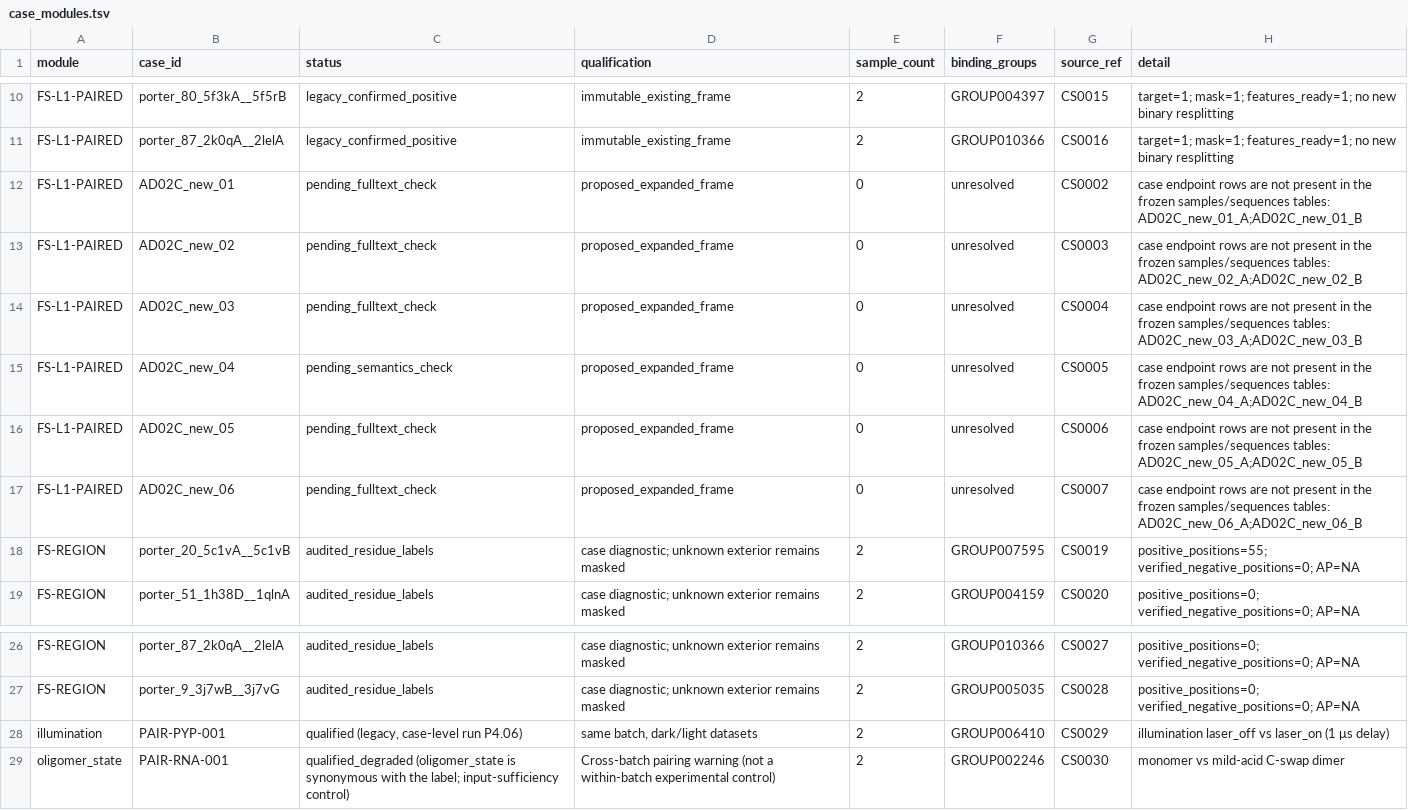
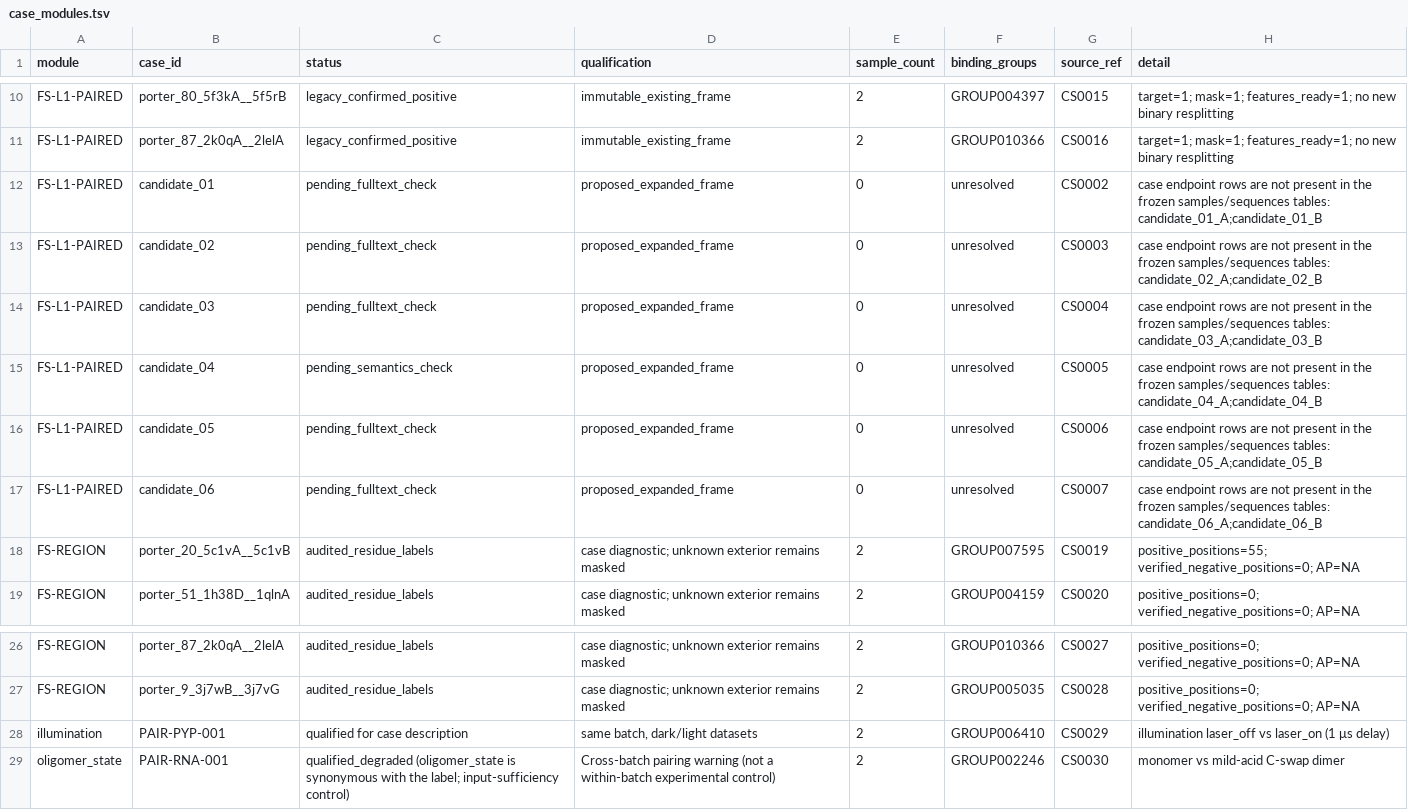
Before and after one commit to wyqmath/ConformEval, a TSV file: data/base/case_modules.tsv, drawn as a sheet; only a part is shown, gaps mark what is left out.

```diff
--- a/data/base/case_modules.tsv
+++ b/data/base/case_modules.tsv
@@ -11,8 +11,8 @@ FS-L1-PAIRED	porter_80_5f3kA__5f5rB	legacy_confirmed_positive	immutable_existing
 FS-L1-PAIRED	porter_87_2k0qA__2lelA	legacy_confirmed_positive	immutable_existing_frame	2	GROUP010366	CS0016	target=1; mask=1; features_ready=1; no new binary resplitting
-FS-L1-PAIRED	AD02C_new_01	pending_fulltext_check	proposed_expanded_frame	0	unresolved	CS0002	case endpoint rows are not present in the frozen samples/sequences tables: AD02C_new_01_A;AD02C_new_01_B
-FS-L1-PAIRED	AD02C_new_02	pending_fulltext_check	proposed_expanded_frame	0	unresolved	CS0003	case endpoint rows are not present in the frozen samples/sequences tables: AD02C_new_02_A;AD02C_new_02_B
-FS-L1-PAIRED	AD02C_new_03	pending_fulltext_check	proposed_expanded_frame	0	unresolved	CS0004	case endpoint rows are not present in the frozen samples/sequences tables: AD02C_new_03_A;AD02C_new_03_B
-FS-L1-PAIRED	AD02C_new_04	pending_semantics_check	proposed_expanded_frame	0	unresolved	CS0005	case endpoint rows are not present in the frozen samples/sequences tables: AD02C_new_04_A;AD02C_new_04_B
-FS-L1-PAIRED	AD02C_new_05	pending_fulltext_check	proposed_expanded_frame	0	unresolved	CS0006	case endpoint rows are not present in the frozen samples/sequences tables: AD02C_new_05_A;AD02C_new_05_B
-FS-L1-PAIRED	AD02C_new_06	pending_fulltext_check	proposed_expanded_frame	0	unresolved	CS0007	case endpoint rows are not present in the frozen samples/sequences tables: AD02C_new_06_A;AD02C_new_06_B
+FS-L1-PAIRED	candidate_01	pending_fulltext_check	proposed_expanded_frame	0	unresolved	CS0002	case endpoint rows are not present in the frozen samples/sequences tables: candidate_01_A;candidate_01_B
+FS-L1-PAIRED	candidate_02	pending_fulltext_check	proposed_expanded_frame	0	unresolved	CS0003	case endpoint rows are not present in the frozen samples/sequences tables: candidate_02_A;candidate_02_B
+FS-L1-PAIRED	candidate_03	pending_fulltext_check	proposed_expanded_frame	0	unresolved	CS0004	case endpoint rows are not present in the frozen samples/sequences tables: candidate_03_A;candidate_03_B
+FS-L1-PAIRED	candidate_04	pending_semantics_check	proposed_expanded_frame	0	unresolved	CS0005	case endpoint rows are not present in the frozen samples/sequences tables: candidate_04_A;candidate_04_B
+FS-L1-PAIRED	candidate_05	pending_fulltext_check	proposed_expanded_frame	0	unresolved	CS0006	case endpoint rows are not present in the frozen samples/sequences tables: candidate_05_A;candidate_05_B
+FS-L1-PAIRED	candidate_06	pending_fulltext_check	proposed_expanded_frame	0	unresolved	CS0007	case endpoint rows are not present in the frozen samples/sequences tables: candidate_06_A;candidate_06_B
 FS-REGION	porter_20_5c1vA__5c1vB	audited_residue_labels	case diagnostic; unknown exterior remains masked	2	GROUP007595	CS0019	positive_positions=55; verified_negative_positions=0; AP=NA
@@ -27,3 +27,3 @@ FS-REGION	porter_87_2k0qA__2lelA	audited_residue_labels	case diagnostic; unknown
 FS-REGION	porter_9_3j7wB__3j7vG	audited_residue_labels	case diagnostic; unknown exterior remains masked	2	GROUP005035	CS0028	positive_positions=0; verified_negative_positions=0; AP=NA
-illumination	PAIR-PYP-001	qualified (legacy, case-level run P4.06)	same batch, dark/light datasets	2	GROUP006410	CS0029	illumination laser_off vs laser_on (1 μs delay)
+illumination	PAIR-PYP-001	qualified for case description	same batch, dark/light datasets	2	GROUP006410	CS0029	illumination laser_off vs laser_on (1 μs delay)
 oligomer_state	PAIR-RNA-001	qualified_degraded (oligomer_state is synonymous with the label; input-sufficiency control)	Cross-batch pairing warning (not a within-batch experimental control)	2	GROUP002246	CS0030	monomer vs mild-acid C-swap dimer
```
Also changed, not shown: data/base/case_sources.tsv, data/base/sources.tsv, 24 other files.
